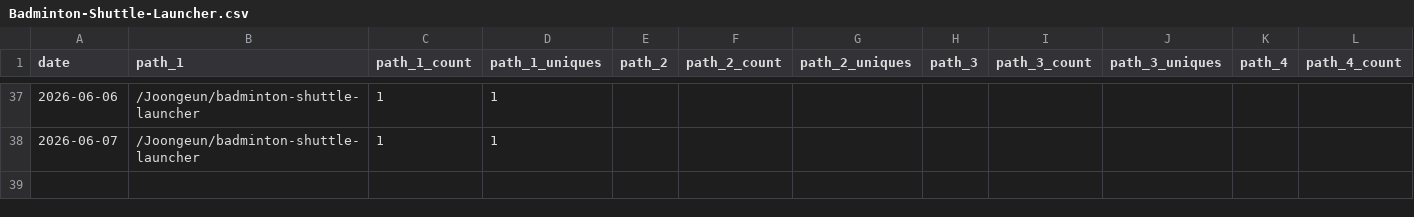
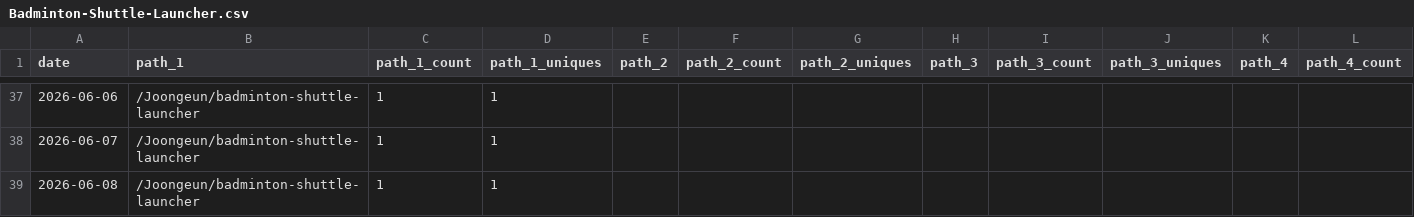
Before and after one commit to Joongeun/Joon_Project_Stats, a CSV file: data/github_paths/Badminton-Shuttle-Launcher.csv, drawn as a sheet; only a part is shown, gaps mark what is left out; rows hold the shown columns only; the diff names each change by its address in the sheet, - before the commit and + after, or states it on an @@ line.

```diff
--- a/data/github_paths/Badminton-Shuttle-Launcher.csv
+++ b/data/github_paths/Badminton-Shuttle-Launcher.csv
+row 39: 2026-06-08 | /Joongeun/badminton-shuttle-launcher | 1 | 1
```
Also changed, not shown: data/github_paths/MIT-Internship-2024.csv, data/github_paths/Multi-Agent-System-with-Human-in-the-Loop-Feedback-for-CMOS-Sizing.csv, 10 other files.
